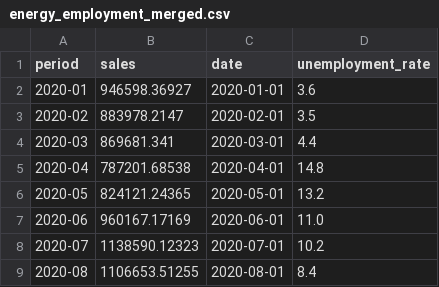
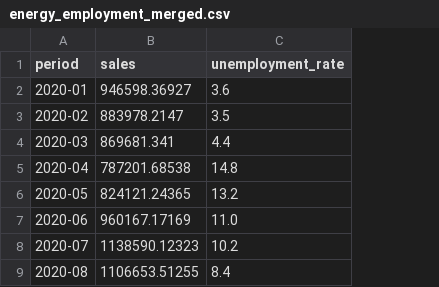
Before and after one commit to Prasaanth94/energy-demand-economic-indicators-pipeline, a CSV file: data/final/energy_employment_merged.csv, drawn as a sheet; only a part is shown; the diff names each change by its address in the sheet, - before the commit and + after, or states it on an @@ line.

```diff
--- a/data/final/energy_employment_merged.csv
+++ b/data/final/energy_employment_merged.csv
-column C (date), rows 2-9: 2020-01-01 | 2020-02-01 | 2020-03-01 | 2020-04-01 | 2020-05-01 | 2020-06-01 | 2020-07-01 | 2020-08-01
```
Also changed, not shown: 1 other file.
